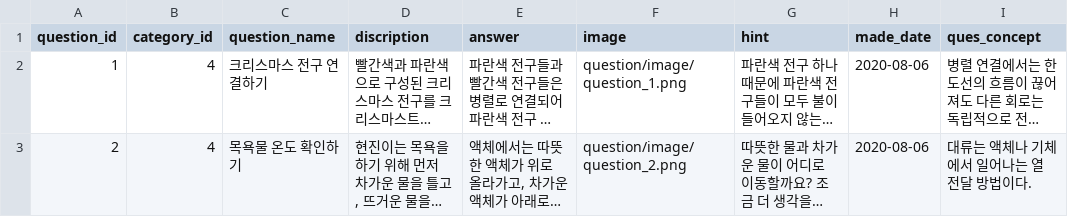
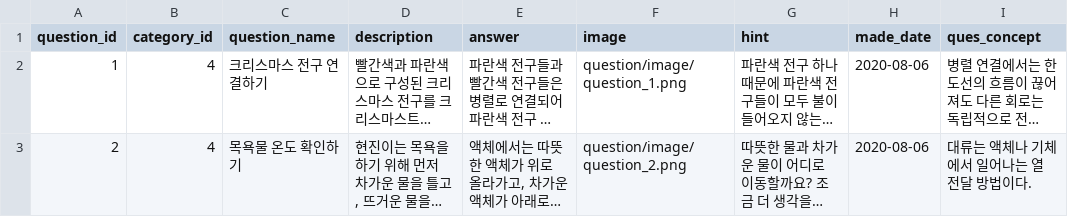
Before and after one commit to jiheonn/WAI-Automated-Scoring, a CSV file: data/sample_data/wa3i_sample_data - question.csv, drawn as a sheet; only a part is shown; long unchanged cells end in …; the diff names each change by its address in the sheet, - before the commit and + after, or states it on an @@ line.

```diff
--- a/data/sample_data/wa3i_sample_data - question.csv
+++ b/data/sample_data/wa3i_sample_data - question.csv
-D1: discription
+D1: description
```
Also changed, not shown: data/sample_data/wa3i_sample_data - makequestion.csv.
